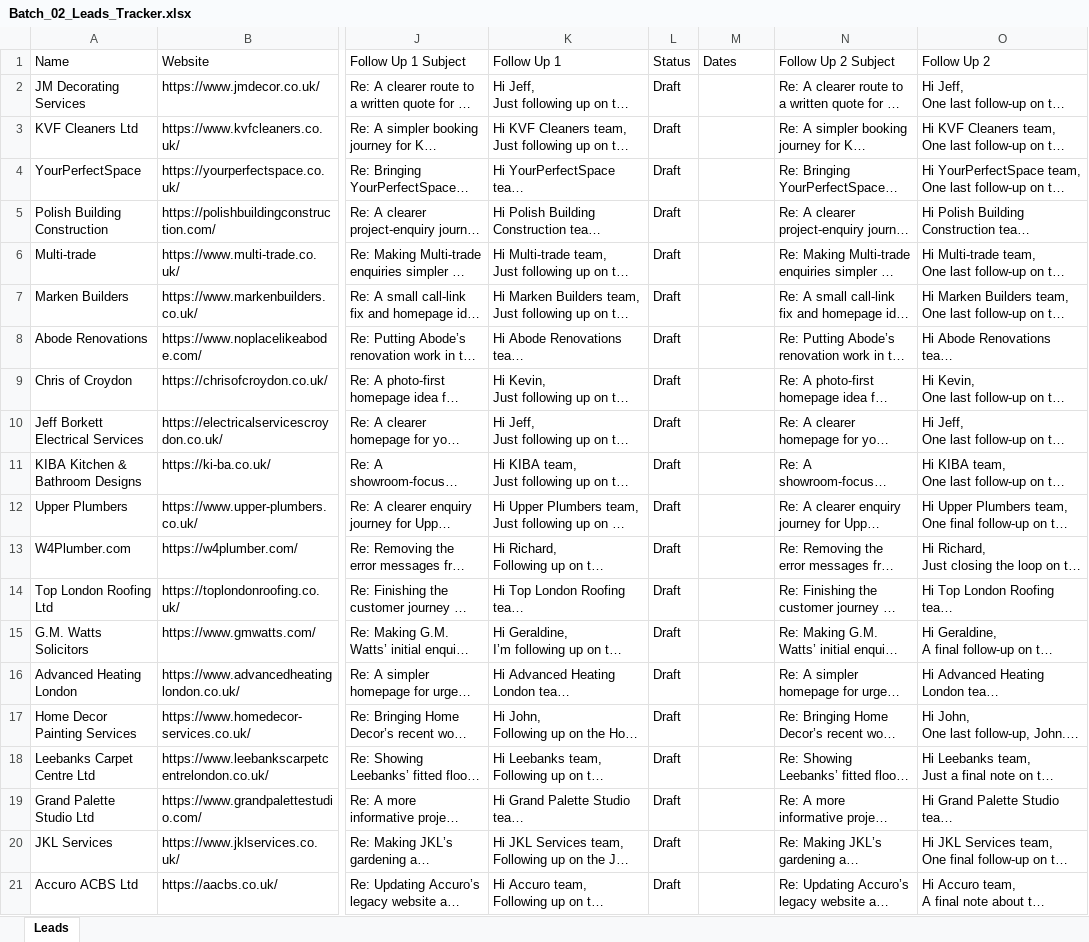
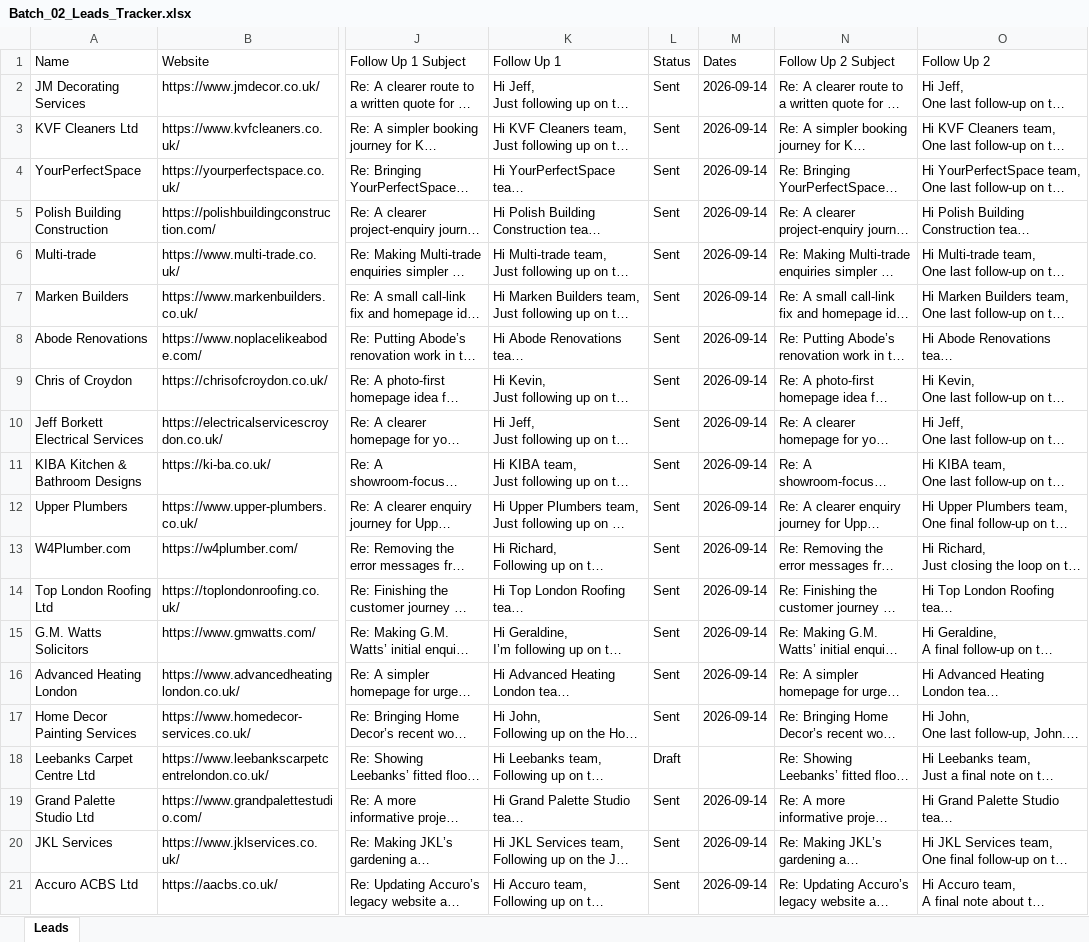
Before and after one commit to ksnirob/lead-tracker, an Excel workbook: excel/Batch_02_Leads_Tracker.xlsx, sheet Leads, drawn as a sheet; only a part is shown, gaps mark what is left out; long unchanged cells end in …; values as stored, in another font and other column widths than the file's, no borders; the diff names each change by its address in the sheet, - before the commit and + after, or states it on an @@ line.

```diff
--- a/excel/Batch_02_Leads_Tracker.xlsx (sheet Leads)
+++ b/excel/Batch_02_Leads_Tracker.xlsx (sheet Leads)
-L2:L17: Draft
+L2:L17: Sent
-M2:M17: (empty)
+M2:M17: 2026-09-14
-L19:L21: Draft
+L19:L21: Sent
-M19:M21: (empty)
+M19:M21: 2026-09-14
```
Also changed, not shown: excel/Batch_05_Leads_Tracker.xlsx.
